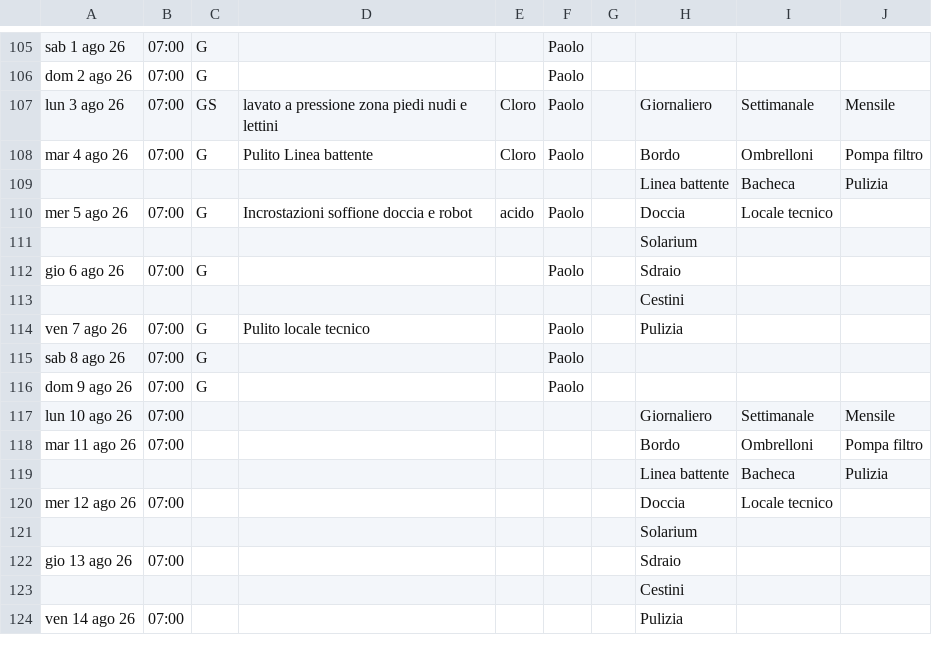
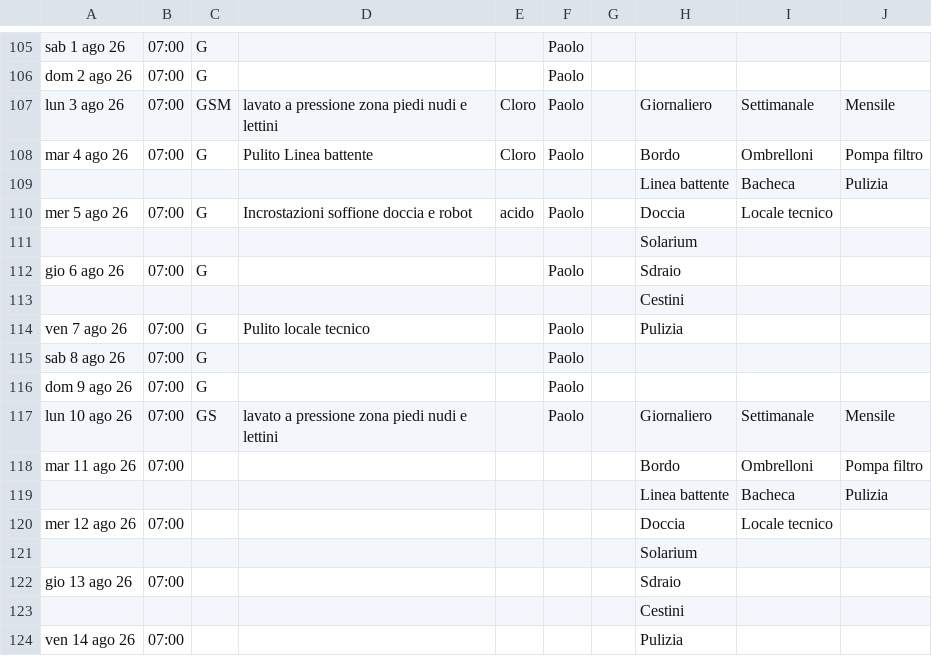
Before and after one commit to paolodelbalio/registrileanfore, a CSV file: REGISTRO PULIZIE PISCINA 2026.csv, drawn as a sheet; only a part is shown, gaps mark what is left out.

Commit message:
Aggiornamento automatico: REGISTRO PULIZIE PISCINA 2026.csv

```diff
--- a/REGISTRO PULIZIE PISCINA 2026.csv
+++ b/REGISTRO PULIZIE PISCINA 2026.csv
@@ -106,3 +106,3 @@ sab 1 ago 26,07:00,G,,,Paolo,,,,
 dom 2 ago 26,07:00,G,,,Paolo,,,,
-lun 3 ago 26,07:00,GS,lavato a pressione zona piedi nudi e lettini,Cloro,Paolo,,Giornaliero,Settimanale,Mensile
+lun 3 ago 26,07:00,GSM,lavato a pressione zona piedi nudi e lettini,Cloro,Paolo,,Giornaliero,Settimanale,Mensile
 mar 4 ago 26,07:00,G,Pulito Linea battente,Cloro,Paolo,,Bordo,Ombrelloni,Pompa filtro
@@ -116,3 +116,3 @@ sab 8 ago 26,07:00,G,,,Paolo,,,,
 dom 9 ago 26,07:00,G,,,Paolo,,,,
-lun 10 ago 26,07:00,,,,,,Giornaliero,Settimanale,Mensile
+lun 10 ago 26,07:00,GS,lavato a pressione zona piedi nudi e lettini,,Paolo,,Giornaliero,Settimanale,Mensile
 mar 11 ago 26,07:00,,,,,,Bordo,Ombrelloni,Pompa filtro
```
